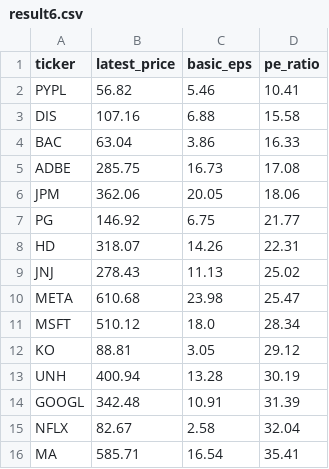
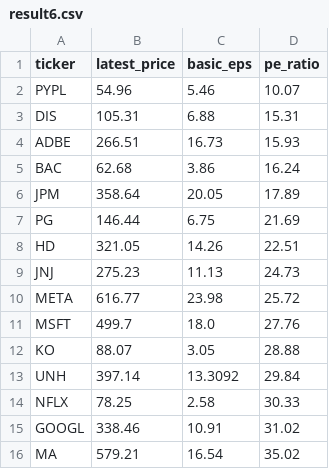
Before and after one commit to laihoangson/financial-analytic, a CSV file: data/query_data/result6.csv, drawn as a sheet; only a part is shown; the diff covers the shown part only.

Commit message:
Phase 2: Update SQL query results from Supabase

```diff
--- a/data/query_data/result6.csv
+++ b/data/query_data/result6.csv
@@ -1,16 +1,16 @@
 ticker,latest_price,basic_eps,pe_ratio
-PYPL,56.82,5.46,10.41
-DIS,107.16,6.88,15.58
-BAC,63.04,3.86,16.33
-ADBE,285.75,16.73,17.08
-JPM,362.06,20.05,18.06
-PG,146.92,6.75,21.77
-HD,318.07,14.26,22.31
-JNJ,278.43,11.13,25.02
-META,610.68,23.98,25.47
-MSFT,510.12,18.0,28.34
-KO,88.81,3.05,29.12
-UNH,400.94,13.28,30.19
-GOOGL,342.48,10.91,31.39
-NFLX,82.67,2.58,32.04
-MA,585.71,16.54,35.41
+PYPL,54.96,5.46,10.07
+DIS,105.31,6.88,15.31
+ADBE,266.51,16.73,15.93
+BAC,62.68,3.86,16.24
+JPM,358.64,20.05,17.89
+PG,146.44,6.75,21.69
+HD,321.05,14.26,22.51
+JNJ,275.23,11.13,24.73
+META,616.77,23.98,25.72
+MSFT,499.7,18.0,27.76
+KO,88.07,3.05,28.88
+UNH,397.14,13.3092,29.84
+NFLX,78.25,2.58,30.33
+GOOGL,338.46,10.91,31.02
+MA,579.21,16.54,35.02
```
Also changed, not shown: 12 edited cells elsewhere in this file, data/query_data/result7.csv, data/query_data/result8.csv.
